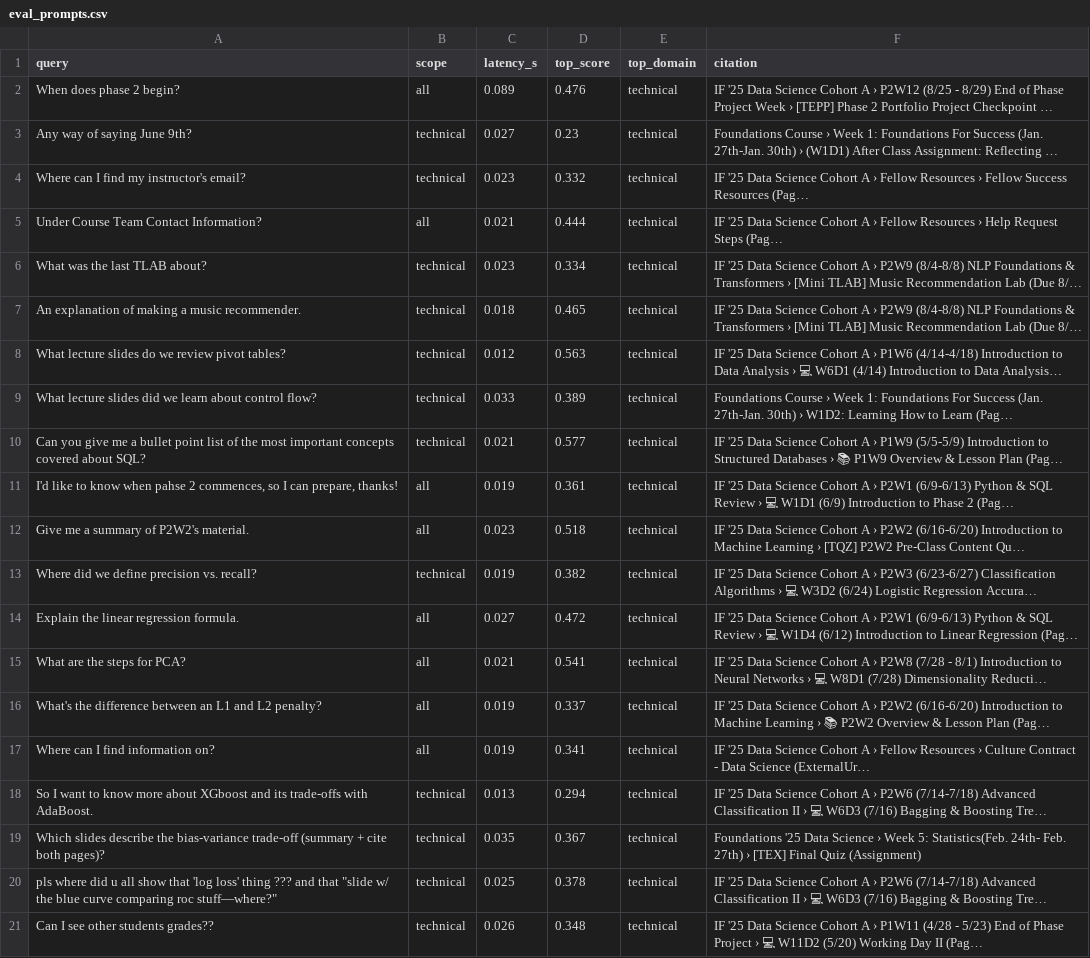
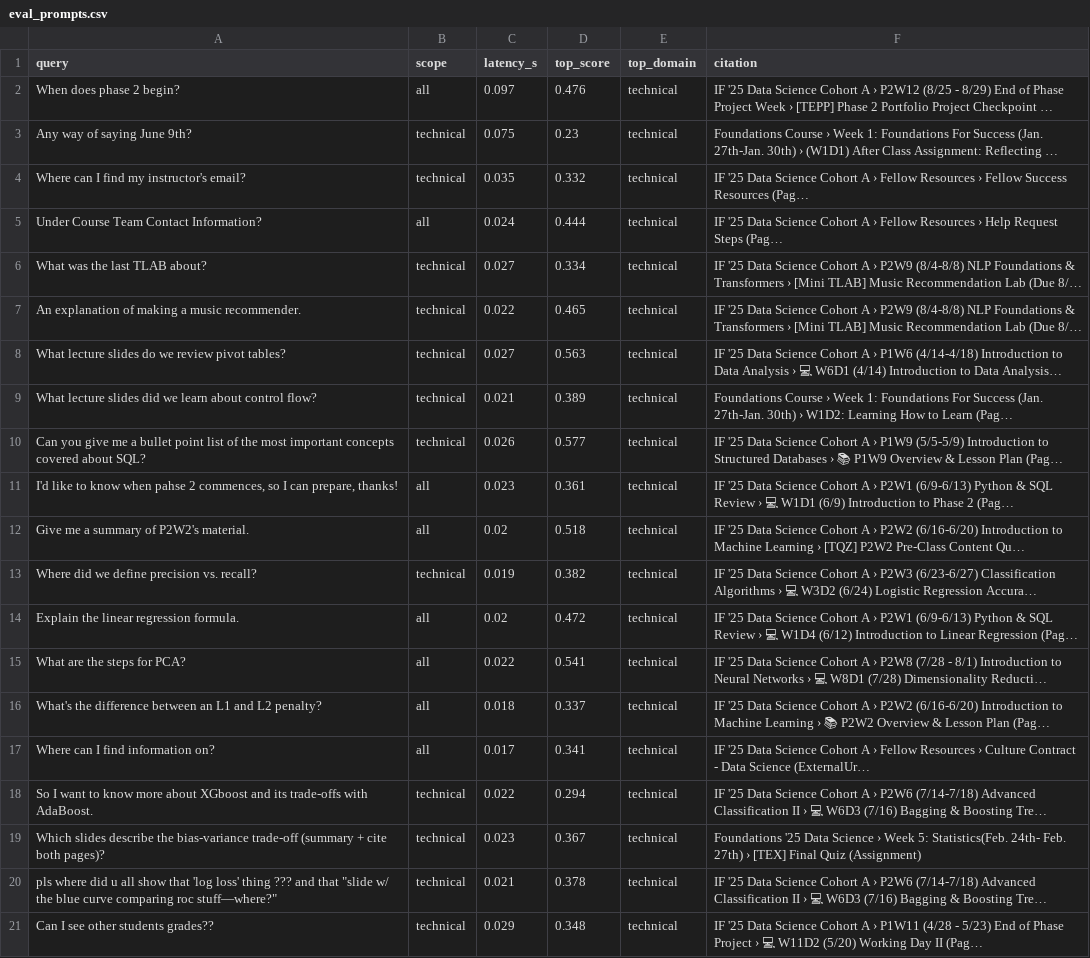
Before and after one commit to DataEden/SlideHunter, a CSV file: outputs/eval_prompts.csv, drawn as a sheet; long unchanged cells end in …; the diff names each change by its address in the sheet, - before the commit and + after, or states it on an @@ line.

Commit message:
Added output eval prompts csv

```diff
--- a/outputs/eval_prompts.csv
+++ b/outputs/eval_prompts.csv
-C2 (latency_s): 0.089
+C2 (latency_s): 0.097
-C3 (latency_s): 0.027
+C3 (latency_s): 0.075
-C4 (latency_s): 0.023
+C4 (latency_s): 0.035
-C5 (latency_s): 0.021
+C5 (latency_s): 0.024
-C6 (latency_s): 0.023
+C6 (latency_s): 0.027
-C7 (latency_s): 0.018
+C7 (latency_s): 0.022
-C8 (latency_s): 0.012
+C8 (latency_s): 0.027
-C9 (latency_s): 0.033
+C9 (latency_s): 0.021
-C10 (latency_s): 0.021
+C10 (latency_s): 0.026
-C11 (latency_s): 0.019
+C11 (latency_s): 0.023
-C12 (latency_s): 0.023
+C12 (latency_s): 0.02
-C14 (latency_s): 0.027
+C14 (latency_s): 0.02
-C15 (latency_s): 0.021
+C15 (latency_s): 0.022
-C16 (latency_s): 0.019
+C16 (latency_s): 0.018
-C17 (latency_s): 0.019
+C17 (latency_s): 0.017
-C18 (latency_s): 0.013
+C18 (latency_s): 0.022
-C19 (latency_s): 0.035
+C19 (latency_s): 0.023
-C20 (latency_s): 0.025
+C20 (latency_s): 0.021
-C21 (latency_s): 0.026
+C21 (latency_s): 0.029
```
